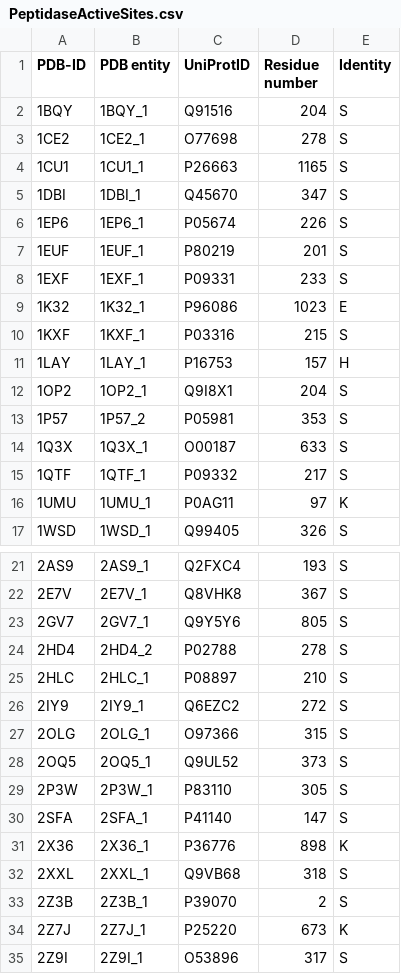
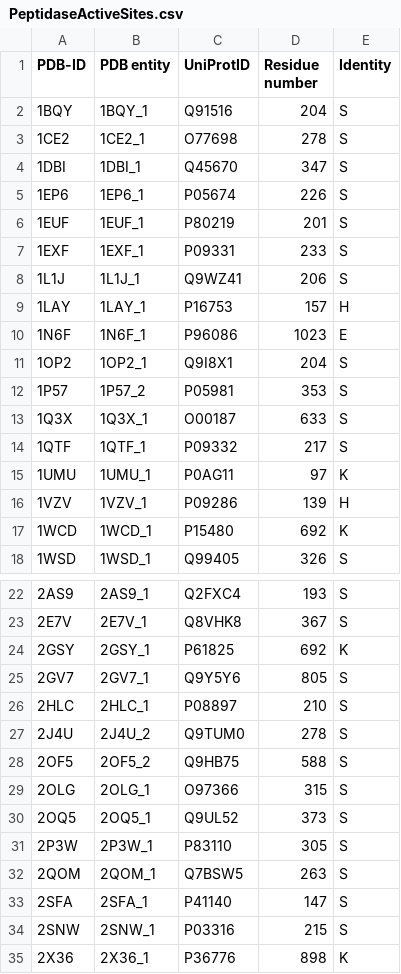
Before and after one commit to FJGisdon/PeptASiDe, a CSV file: data/results/createPeptidaseActiveSiteCSV/PeptidaseActiveSites.csv, drawn as a sheet; only a part is shown, gaps mark what is left out; the shorter side is filled out with more unchanged rows; removed rows and columns are numbered as before the commit, all else as after; the diff covers the shown part only; the diff names each change by its address in the sheet, - before the commit and + after, or states it on an @@ line.

```diff
--- a/data/results/createPeptidaseActiveSiteCSV/PeptidaseActiveSites.csv
+++ b/data/results/createPeptidaseActiveSiteCSV/PeptidaseActiveSites.csv
-row 4: 1CU1 | 1CU1_1 | P26663 | 1165 | S
-row 9: 1K32 | 1K32_1 | P96086 | 1023 | E
-row 10: 1KXF | 1KXF_1 | P03316 | 215 | S
+row 8: 1L1J | 1L1J_1 | Q9WZ41 | 206 | S
+row 10: 1N6F | 1N6F_1 | P96086 | 1023 | E
+row 16: 1VZV | 1VZV_1 | P09286 | 139 | H
+row 17: 1WCD | 1WCD_1 | P15480 | 692 | K
+row 24: 2GSY | 2GSY_1 | P61825 | 692 | K
-row 24: 2HD4 | 2HD4_2 | P02788 | 278 | S
-row 26: 2IY9 | 2IY9_1 | Q6EZC2 | 272 | S
+row 27: 2J4U | 2J4U_2 | Q9TUM0 | 278 | S
+row 28: 2OF5 | 2OF5_2 | Q9HB75 | 588 | S
+row 32: 2QOM | 2QOM_1 | Q7BSW5 | 263 | S
+row 34: 2SNW | 2SNW_1 | P03316 | 215 | S
```
Also changed, not shown: 17 added rows, 1 removed row and 12 edited cells elsewhere in this file, 13 other files.
